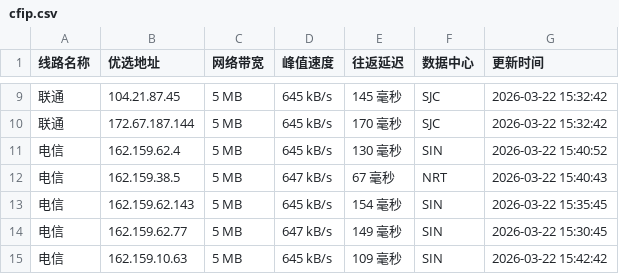
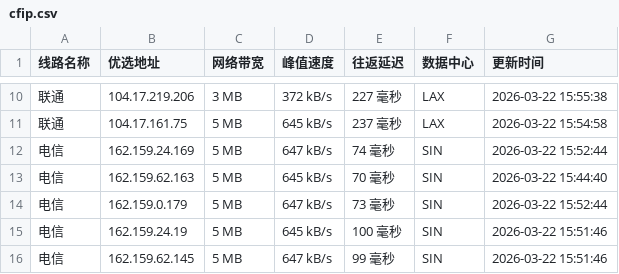
Before and after one commit to mading789/cfipv4db, a CSV file: cfip.csv, drawn as a sheet; only a part is shown, gaps mark what is left out; the diff covers the shown part only.

```diff
--- a/cfip.csv
+++ b/cfip.csv
@@ -9,7 +10,7 @@
-联通,104.21.87.45,5 MB,645 kB/s,145 毫秒,SJC,2026-03-22 15:32:42
-联通,172.67.187.144,5 MB,645 kB/s,170 毫秒,SJC,2026-03-22 15:32:42
-电信,162.159.62.4,5 MB,645 kB/s,130 毫秒,SIN,2026-03-22 15:40:52
-电信,162.159.38.5,5 MB,647 kB/s,67 毫秒,NRT,2026-03-22 15:40:43
-电信,162.159.62.143,5 MB,645 kB/s,154 毫秒,SIN,2026-03-22 15:35:45
-电信,162.159.62.77,5 MB,647 kB/s,149 毫秒,SIN,2026-03-22 15:30:45
-电信,162.159.10.63,5 MB,645 kB/s,109 毫秒,SIN,2026-03-22 15:42:42
+联通,104.17.219.206,3 MB,372 kB/s,227 毫秒,LAX,2026-03-22 15:55:38
+联通,104.17.161.75,5 MB,645 kB/s,237 毫秒,LAX,2026-03-22 15:54:58
+电信,162.159.24.169,5 MB,647 kB/s,74 毫秒,SIN,2026-03-22 15:52:44
+电信,162.159.62.163,5 MB,645 kB/s,70 毫秒,SIN,2026-03-22 15:44:40
+电信,162.159.0.179,5 MB,647 kB/s,73 毫秒,SIN,2026-03-22 15:52:44
+电信,162.159.24.19,5 MB,645 kB/s,100 毫秒,SIN,2026-03-22 15:51:46
+电信,162.159.62.145,5 MB,647 kB/s,99 毫秒,SIN,2026-03-22 15:51:46
```
Also changed, not shown: 1 added row and 29 edited cells elsewhere in this file, 1 other file.
